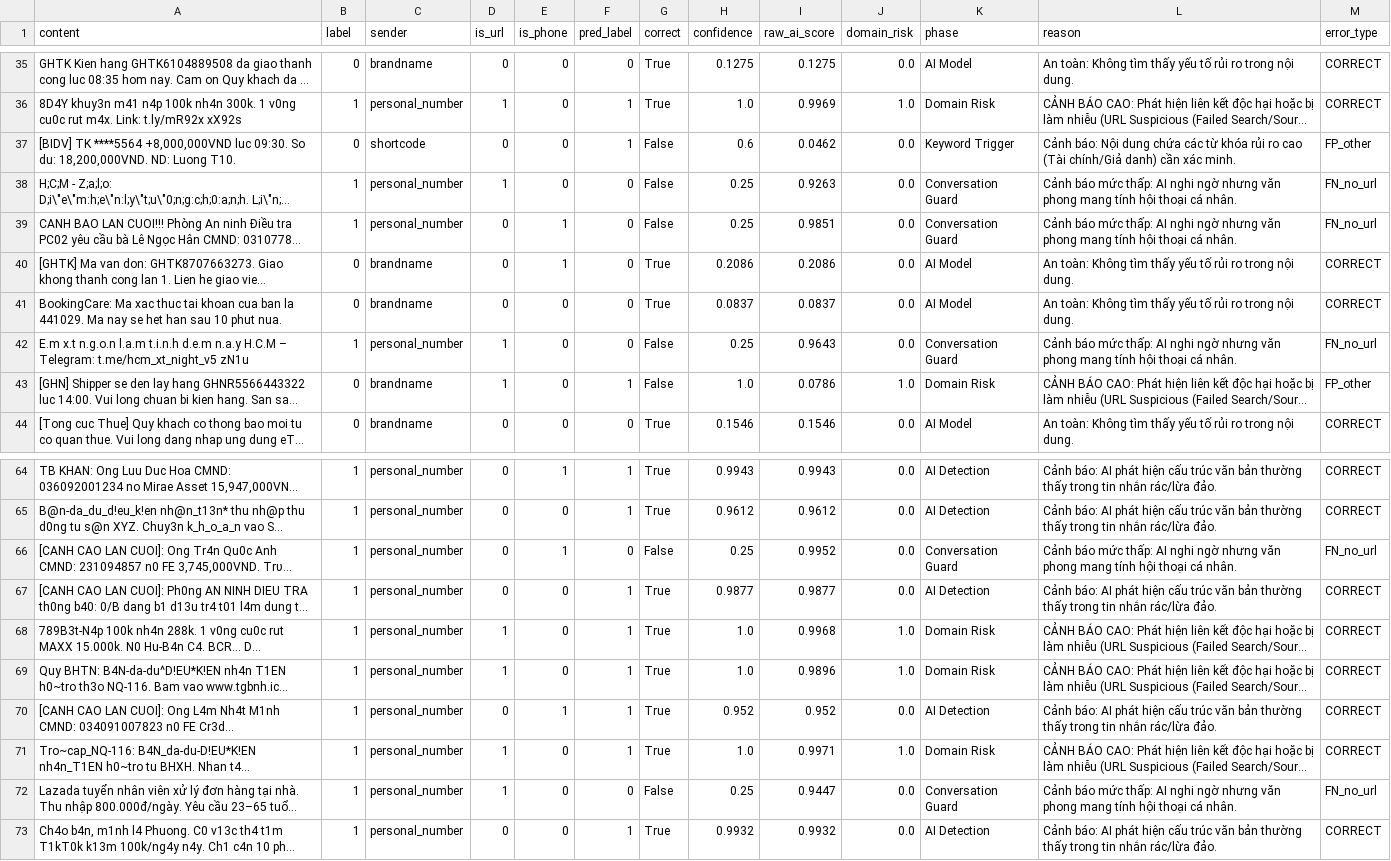
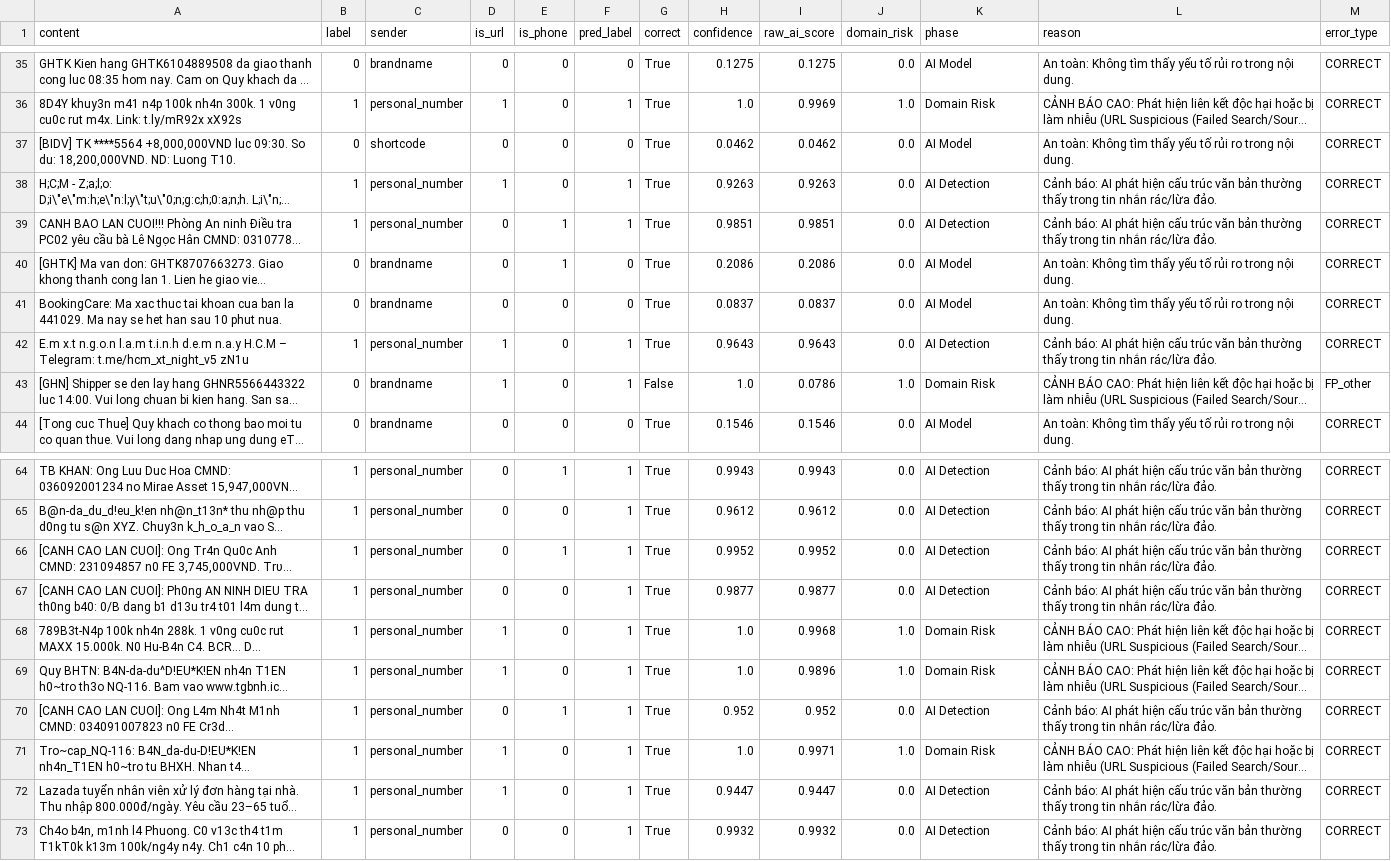
Before and after one commit to duynguyenhoang22/IE403_DoAnCuoiKy, a CSV file: Smishing/error_analysis_results.csv, drawn as a sheet; only a part is shown, gaps mark what is left out; long unchanged cells end in …; the diff covers the shown part only; the diff names each change by its address in the sheet, - before the commit and + after, or states it on an @@ line.

```diff
--- a/Smishing/error_analysis_results.csv
+++ b/Smishing/error_analysis_results.csv
-F37 (pred_label): 1
+F37 (pred_label): 0
-G37:G39 (correct): False
+G37:G39 (correct): True
-H37 (confidence): 0.6
+H37 (confidence): 0.0462
-K37 (phase): Keyword Trigger
+K37 (phase): AI Model
-L37 (reason): Cảnh báo: Nội dung chứa các từ khóa rủi ro cao (Tài chính/Giả danh) cần xác minh.
+L37 (reason): An toàn: Không tìm thấy yếu tố rủi ro trong nội dung.
-M37 (error_type): FP_other
+M37 (error_type): CORRECT
-F38:F39 (pred_label): 0
+F38:F39 (pred_label): 1
-H38 (confidence): 0.25
+H38 (confidence): 0.9263
-K38:K39 (phase): Conversation Guard
+K38:K39 (phase): AI Detection
-L38:L39 (reason): Cảnh báo mức thấp: AI nghi ngờ nhưng văn phong mang tính hội thoại cá nhân.
+L38:L39 (reason): Cảnh báo: AI phát hiện cấu trúc văn bản thường thấy trong tin nhắn rác/lừa đảo.
-M38:M39 (error_type): FN_no_url
+M38:M39 (error_type): CORRECT
-H39 (confidence): 0.25
+H39 (confidence): 0.9851
-F42 (pred_label): 0
+F42 (pred_label): 1
-G42 (correct): False
+G42 (correct): True
-H42 (confidence): 0.25
+H42 (confidence): 0.9643
-K42 (phase): Conversation Guard
+K42 (phase): AI Detection
-L42 (reason): Cảnh báo mức thấp: AI nghi ngờ nhưng văn phong mang tính hội thoại cá nhân.
+L42 (reason): Cảnh báo: AI phát hiện cấu trúc văn bản thường thấy trong tin nhắn rác/lừa đảo.
-M42 (error_type): FN_no_url
+M42 (error_type): CORRECT
-F66 (pred_label): 0
+F66 (pred_label): 1
-G66 (correct): False
+G66 (correct): True
-H66 (confidence): 0.25
+H66 (confidence): 0.9952
-K66 (phase): Conversation Guard
+K66 (phase): AI Detection
-L66 (reason): Cảnh báo mức thấp: AI nghi ngờ nhưng văn phong mang tính hội thoại cá nhân.
+L66 (reason): Cảnh báo: AI phát hiện cấu trúc văn bản thường thấy trong tin nhắn rác/lừa đảo.
-M66 (error_type): FN_no_url
+M66 (error_type): CORRECT
-F72 (pred_label): 0
+F72 (pred_label): 1
-G72 (correct): False
+G72 (correct): True
-H72 (confidence): 0.25
+H72 (confidence): 0.9447
-K72 (phase): Conversation Guard
+K72 (phase): AI Detection
-L72 (reason): Cảnh báo mức thấp: AI nghi ngờ nhưng văn phong mang tính hội thoại cá nhân.
+L72 (reason): Cảnh báo: AI phát hiện cấu trúc văn bản thường thấy trong tin nhắn rác/lừa đảo.
-M72 (error_type): FN_no_url
+M72 (error_type): CORRECT
```
Also changed, not shown: 90 edited cells elsewhere in this file, 1 other file.
